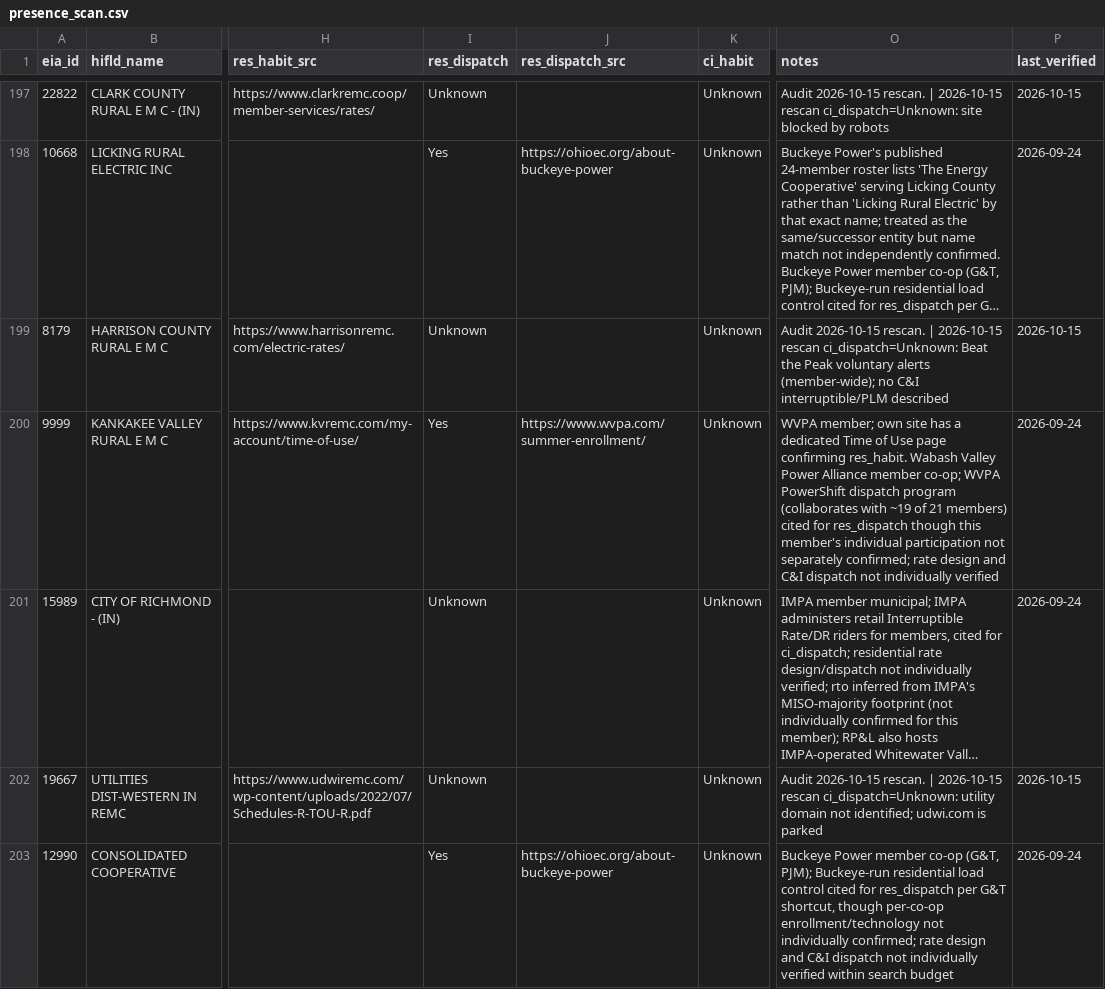
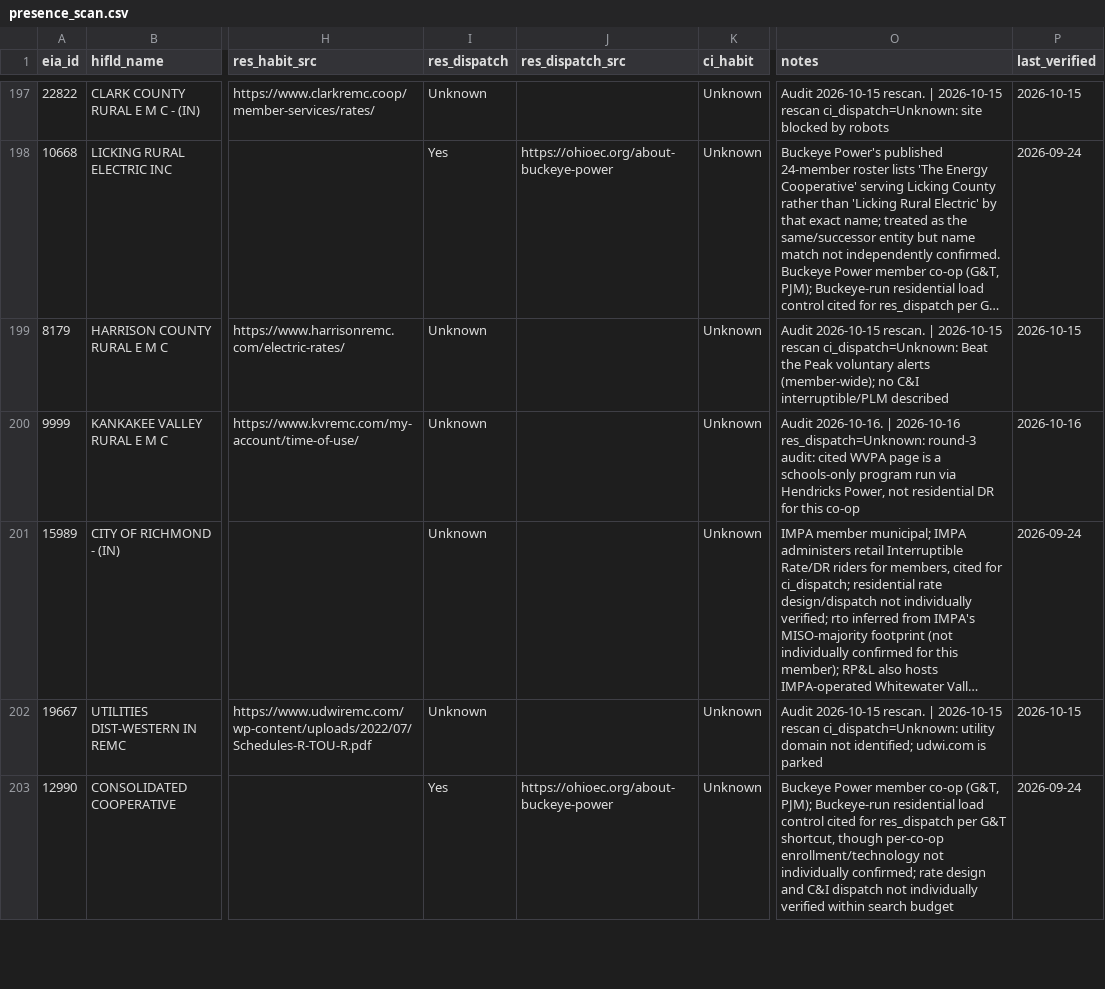
Before and after one commit to nap7645/utility-map, a CSV file: data/processed/presence_scan.csv, drawn as a sheet; only a part is shown, gaps mark what is left out; long unchanged cells end in …; the diff covers the shown part only; the diff names each change by its address in the sheet, - before the commit and + after, or states it on an @@ line.

```diff
--- a/data/processed/presence_scan.csv
+++ b/data/processed/presence_scan.csv
-I200 (res_dispatch): Yes
+I200 (res_dispatch): Unknown
-J200 (res_dispatch_src): https://www.wvpa.com/summer-enrollment/
+J200 (res_dispatch_src): (empty)
-O200 (notes): WVPA member; own site has a dedicated Time of Use page confirming res_habit. Wabash Valley Power Alliance member co-op; WVPA PowerShift dispatch program (collaborates with ~19 of 21 members) cited for res_dispatch though this member's individual participation not separately confirmed; rate design and C&I dispatch not individually verified
+O200 (notes): Audit 2026-10-16. | 2026-10-16 res_dispatch=Unknown: round-3 audit: cited WVPA page is a schools-only program run via Hendricks Power, not residential DR for this co-op
-P200 (last_verified): 2026-09-24
+P200 (last_verified): 2026-10-16
```
Also changed, not shown: 1 added row and 57 edited cells elsewhere in this file, data/processed/presence.csv, data/raw/presence_scan/scan_AUDIT.csv, 37 other files.
